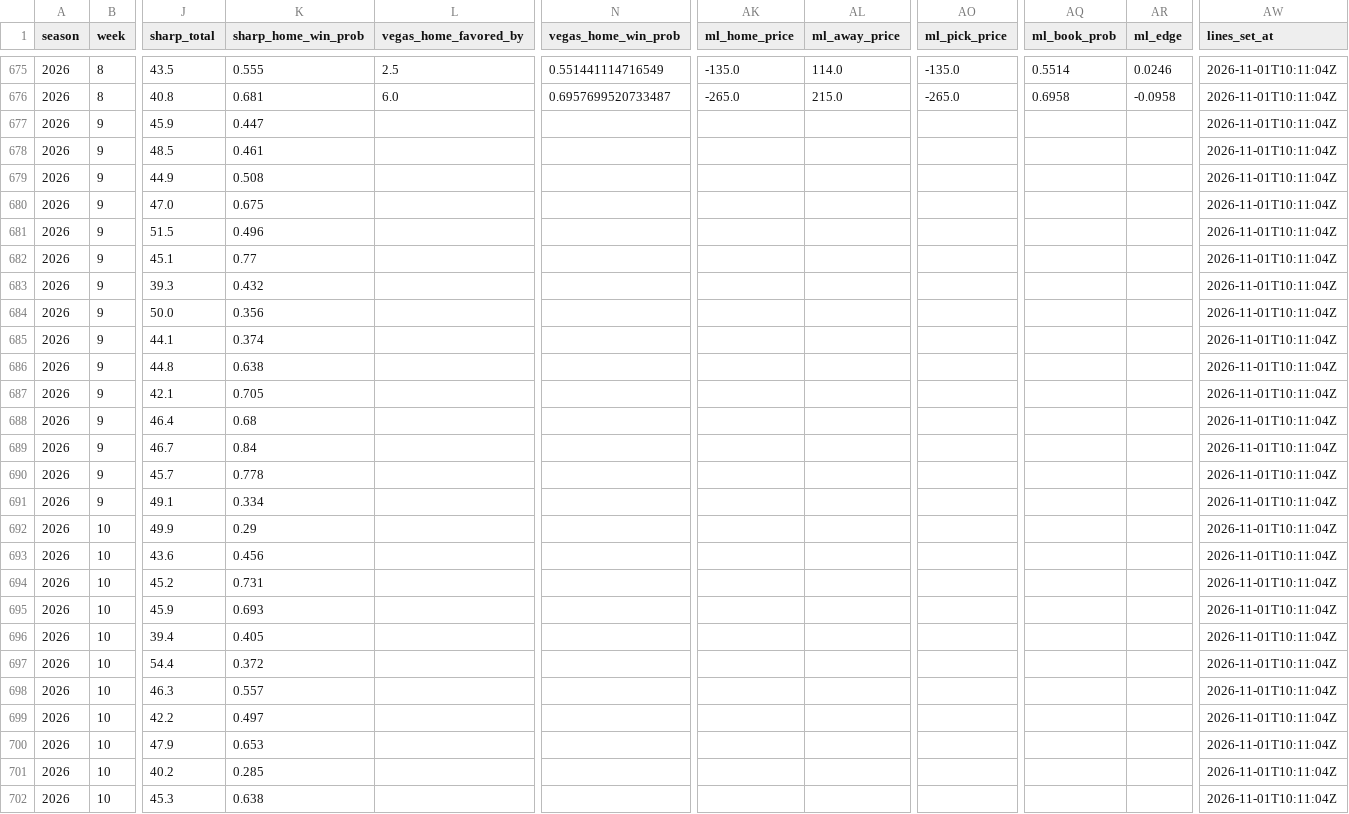
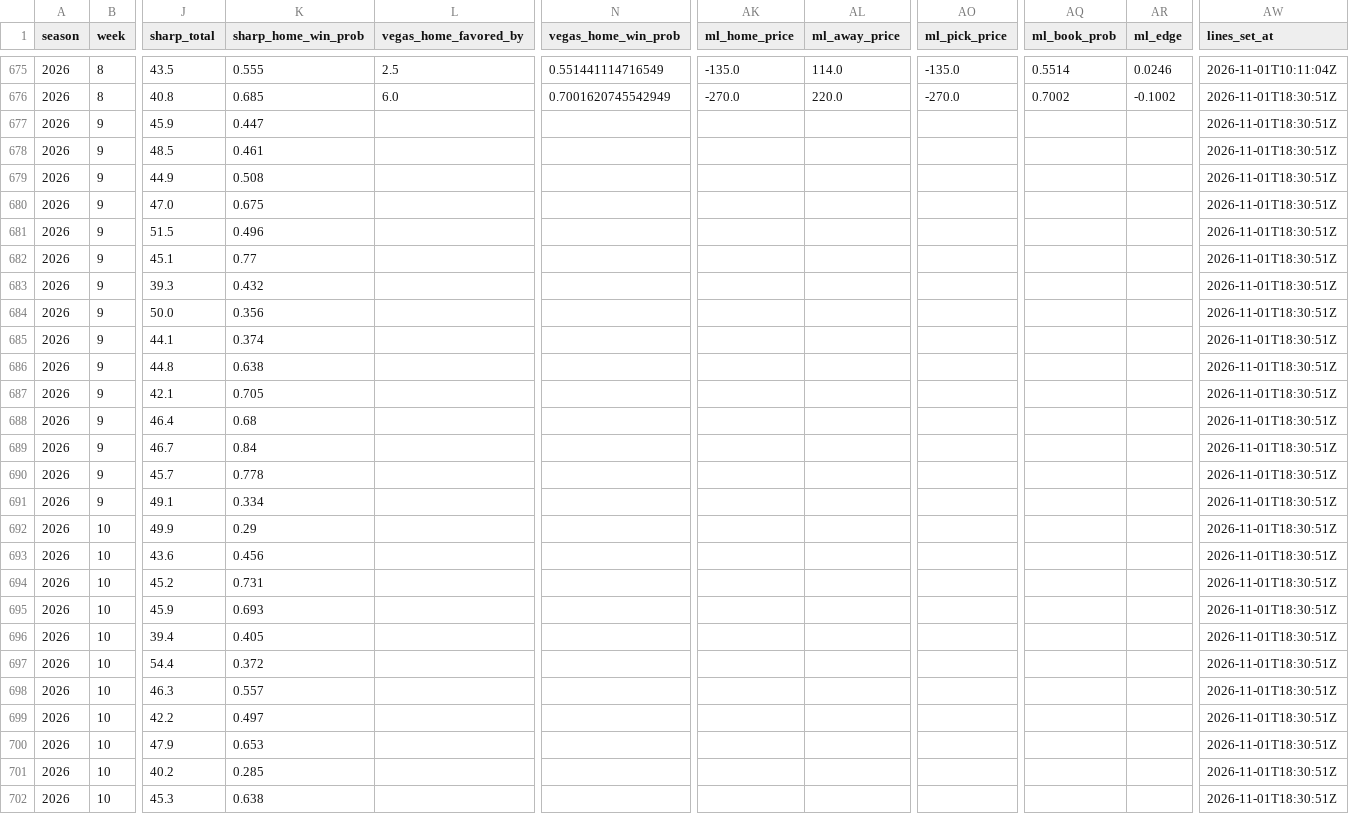
Before and after one commit to ant56-arch/ant56-arch.github.io, a CSV file: nfl-cfb/data/tracking/predictions_log.csv, drawn as a sheet; only a part is shown, gaps mark what is left out; the diff covers the shown part only; the diff names each change by its address in the sheet, - before the commit and + after, or states it on an @@ line.

```diff
--- a/nfl-cfb/data/tracking/predictions_log.csv
+++ b/nfl-cfb/data/tracking/predictions_log.csv
-K676 (sharp_home_win_prob): 0.681
+K676 (sharp_home_win_prob): 0.685
-N676 (vegas_home_win_prob): 0.6957699520733487
+N676 (vegas_home_win_prob): 0.7001620745542949
-AK676 (ml_home_price): -265.0
+AK676 (ml_home_price): -270.0
-AL676 (ml_away_price): 215.0
+AL676 (ml_away_price): 220.0
-AO676 (ml_pick_price): -265.0
+AO676 (ml_pick_price): -270.0
-AQ676 (ml_book_prob): 0.6958
+AQ676 (ml_book_prob): 0.7002
-AR676 (ml_edge): -0.0958
+AR676 (ml_edge): -0.1002
-AW676:AW702 (lines_set_at): 2026-11-01T10:11:04Z
+AW676:AW702 (lines_set_at): 2026-11-01T18:30:51Z
```
Also changed, not shown: 154 edited cells elsewhere in this file, nfl-cfb/data/tracking/cfb_predictions_log.csv, nfl-cfb/data/tracking/td_props_log.csv, 2 other files.
